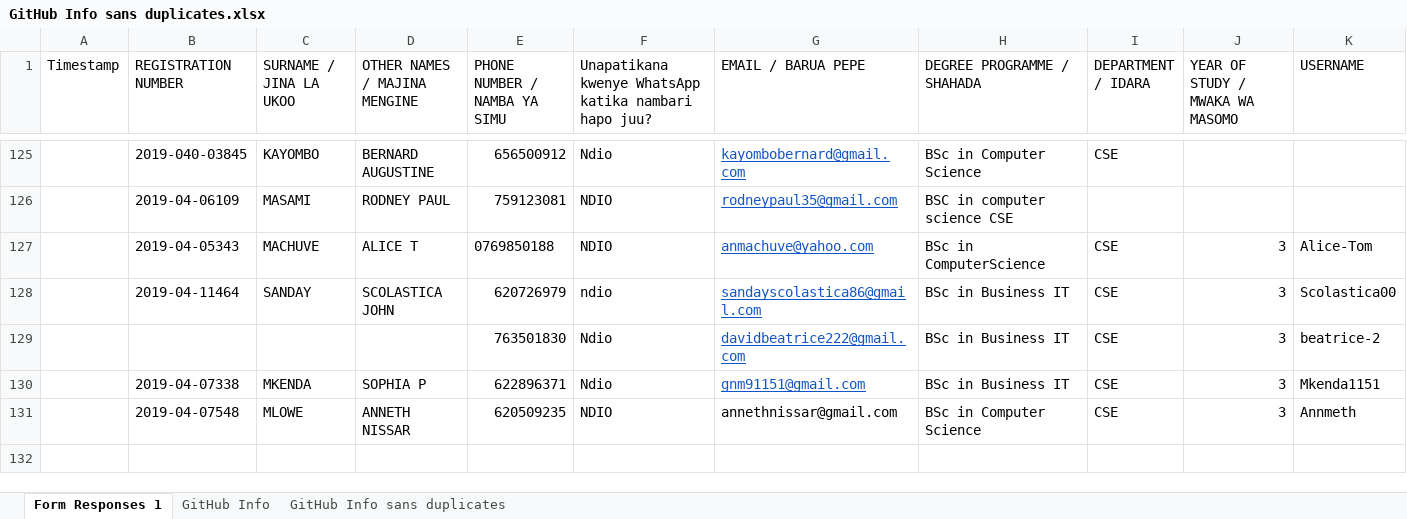
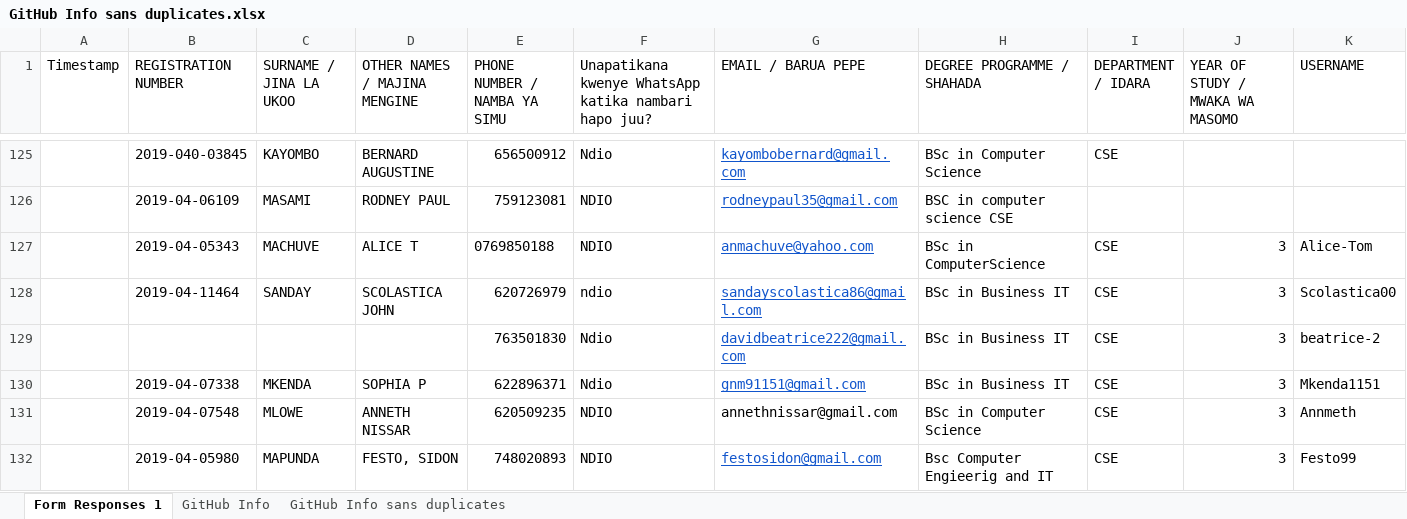
Before and after one commit to jlungo/staffcard, an Excel workbook: CS335/GitHub Info sans duplicates.xlsx, sheet Form Responses 1, drawn as a sheet; only a part is shown, gaps mark what is left out; values as stored, in another font and other column widths than the file's, no borders; rows hold the shown columns only; the diff names each change by its address in the sheet, - before the commit and + after, or states it on an @@ line.

Commit message:
name added

```diff
--- a/CS335/GitHub Info sans duplicates.xlsx (sheet Form Responses 1)
+++ b/CS335/GitHub Info sans duplicates.xlsx (sheet Form Responses 1)
+row 132:  | 2019-04-05980 | MAPUNDA | FESTO, SIDON | 748020893 | NDIO | festosidon@gmail.com | Bsc Computer Engieerig and IT | CSE | 3 | Festo99
```
